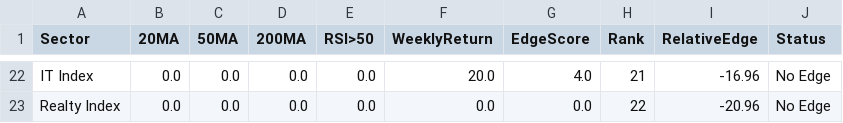
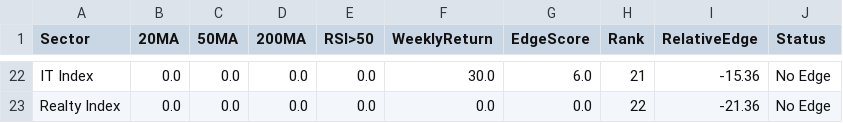
Before and after one commit to VJTriumph/market-breadth-dashboard, a CSV file: data/dashboard.csv, drawn as a sheet; only a part is shown, gaps mark what is left out; the diff covers the shown part only; the diff names each change by its address in the sheet, - before the commit and + after, or states it on an @@ line.

```diff
--- a/data/dashboard.csv
+++ b/data/dashboard.csv
-F22 (WeeklyReturn): 20.0
+F22 (WeeklyReturn): 30.0
-G22 (EdgeScore): 4.0
+G22 (EdgeScore): 6.0
-I22 (RelativeEdge): -16.96
+I22 (RelativeEdge): -15.36
-I23 (RelativeEdge): -20.96
+I23 (RelativeEdge): -21.36
```
Also changed, not shown: 5 added rows, 5 removed rows and 22 edited cells elsewhere in this file, 2 other files.
